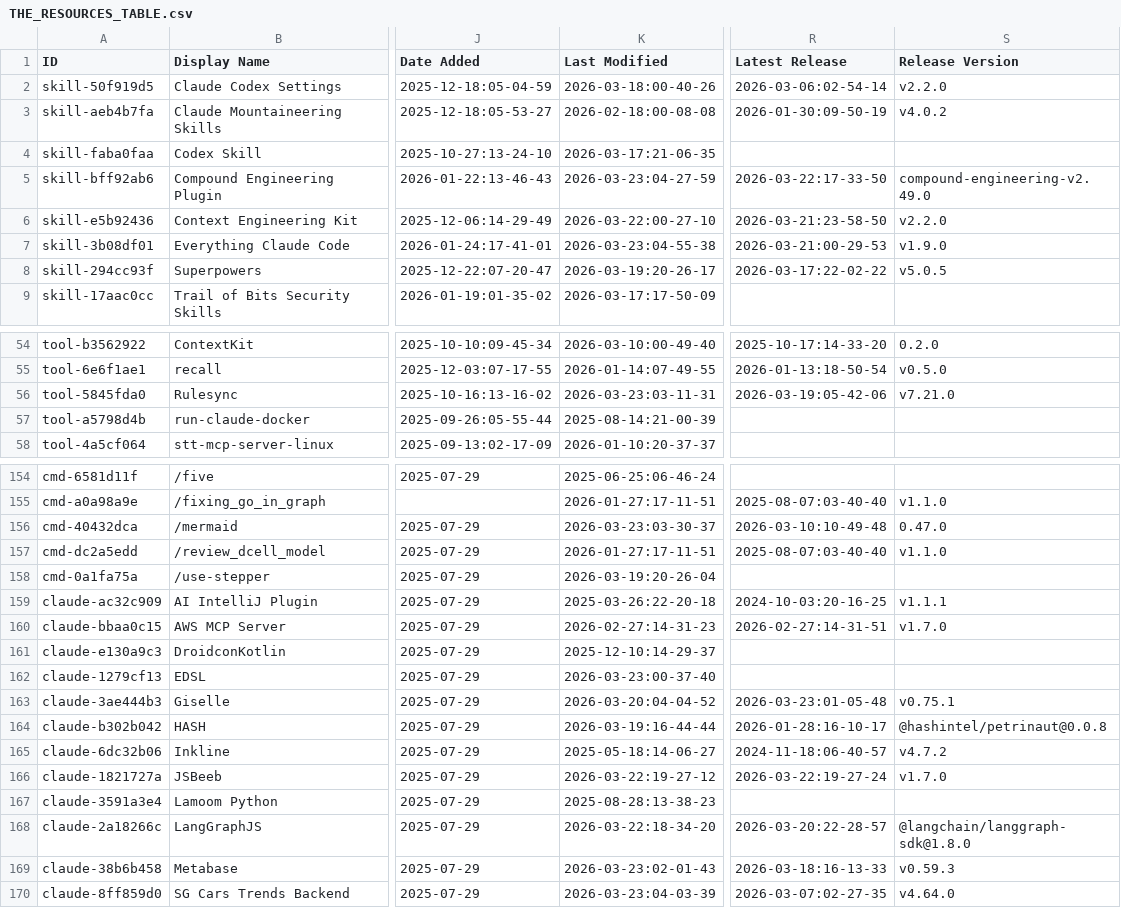
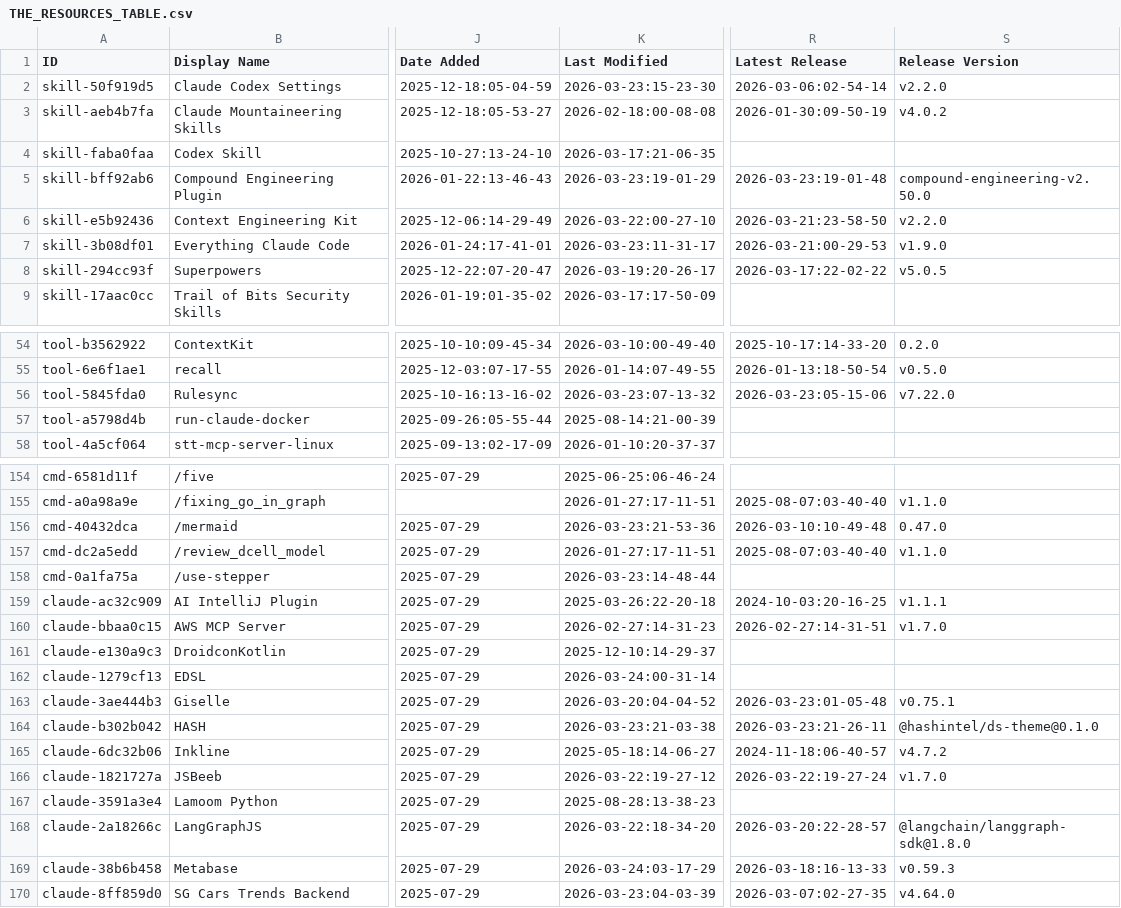
Before and after one commit to hesreallyhim-forks/awesome-claude-code, a CSV file: THE_RESOURCES_TABLE.csv, drawn as a sheet; only a part is shown, gaps mark what is left out; the diff covers the shown part only; the diff names each change by its address in the sheet, - before the commit and + after, or states it on an @@ line.

```diff
--- a/THE_RESOURCES_TABLE.csv
+++ b/THE_RESOURCES_TABLE.csv
-K2 (Last Modified): 2026-03-18:00-40-26
+K2 (Last Modified): 2026-03-23:15-23-30
-K5 (Last Modified): 2026-03-23:04-27-59
+K5 (Last Modified): 2026-03-23:19-01-29
-R5 (Latest Release): 2026-03-22:17-33-50
+R5 (Latest Release): 2026-03-23:19-01-48
-S5 (Release Version): compound-engineering-v2.49.0
+S5 (Release Version): compound-engineering-v2.50.0
-K7 (Last Modified): 2026-03-23:04-55-38
+K7 (Last Modified): 2026-03-23:11-31-17
-K56 (Last Modified): 2026-03-23:03-11-31
+K56 (Last Modified): 2026-03-23:07-13-32
-R56 (Latest Release): 2026-03-19:05-42-06
+R56 (Latest Release): 2026-03-23:05-15-06
-S56 (Release Version): v7.21.0
+S56 (Release Version): v7.22.0
-K156 (Last Modified): 2026-03-23:03-30-37
+K156 (Last Modified): 2026-03-23:21-53-36
-K158 (Last Modified): 2026-03-19:20-26-04
+K158 (Last Modified): 2026-03-23:14-48-44
-K162 (Last Modified): 2026-03-23:00-37-40
+K162 (Last Modified): 2026-03-24:00-31-14
-K164 (Last Modified): 2026-03-19:16-44-44
+K164 (Last Modified): 2026-03-23:21-03-38
-R164 (Latest Release): 2026-01-28:16-10-17
+R164 (Latest Release): 2026-03-23:21-26-11
-S164 (Release Version): @hashintel/petrinaut@0.0.8
+S164 (Release Version): @hashintel/ds-theme@0.1.0
-K169 (Last Modified): 2026-03-23:02-01-43
+K169 (Last Modified): 2026-03-24:03-17-29
```
Also changed, not shown: 15 edited cells elsewhere in this file.
